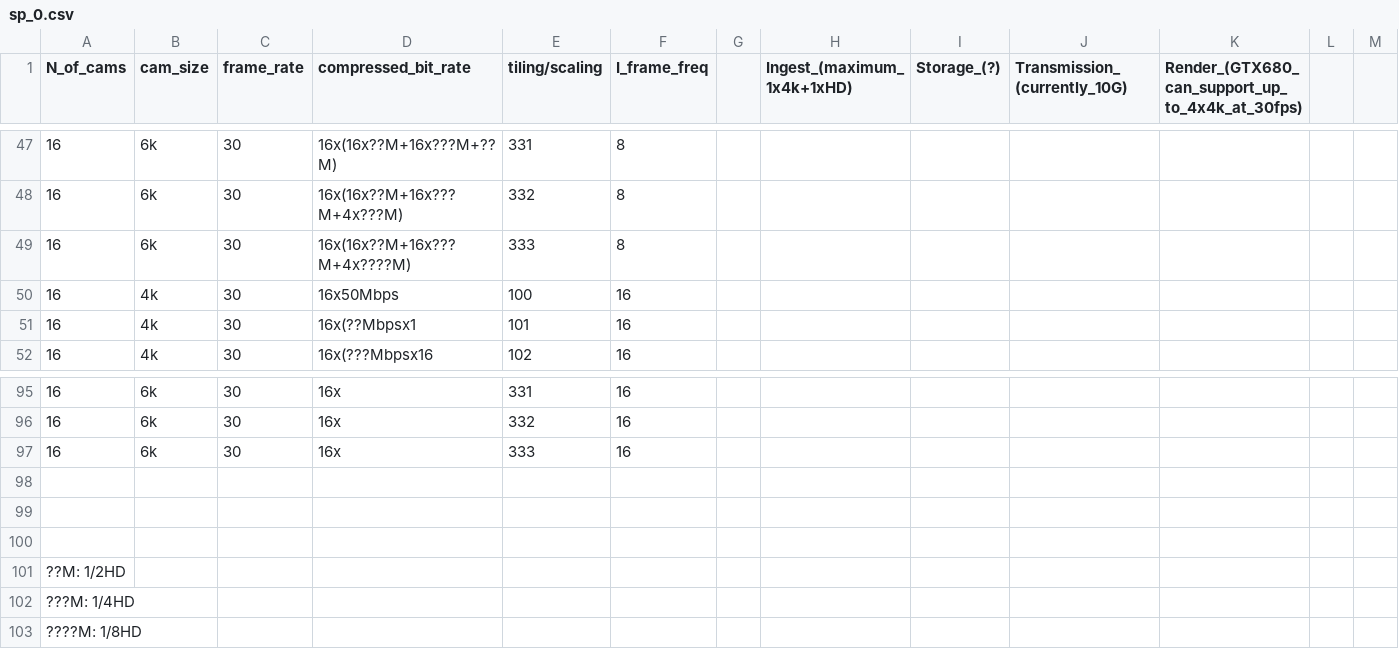
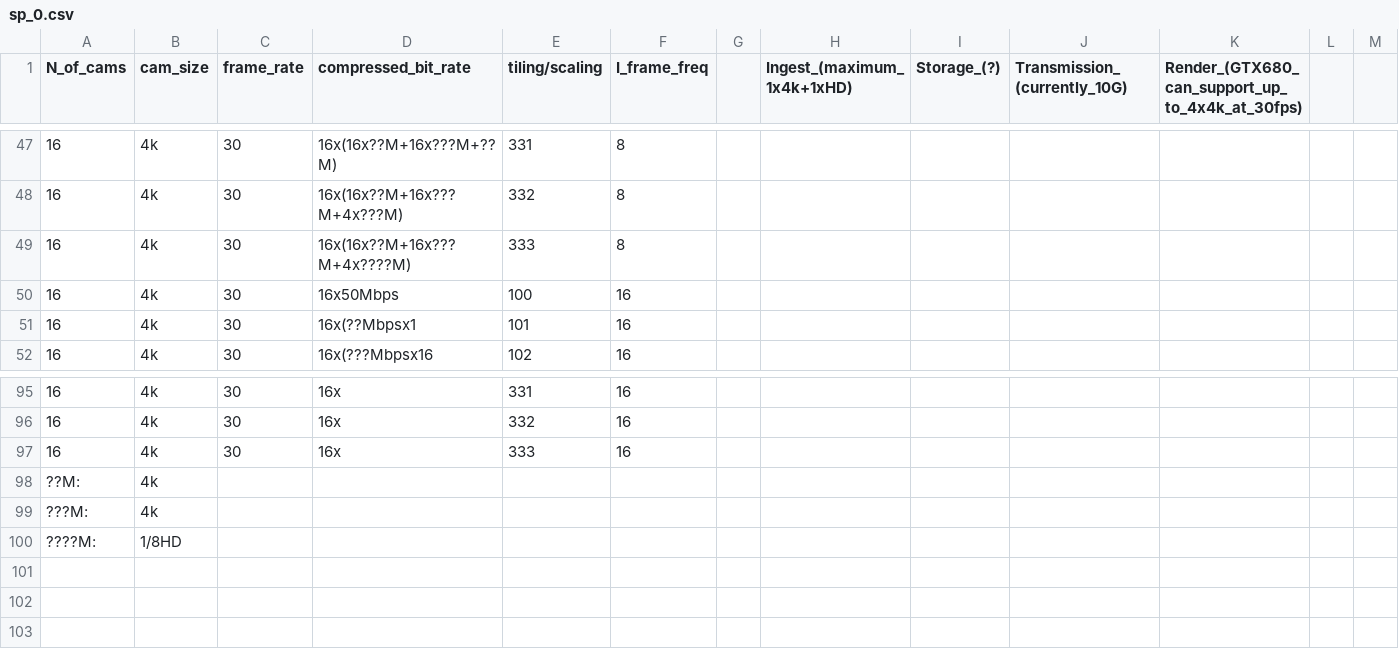
Before and after one commit to tingleshao/sim_cam, a CSV file: sp_0.csv, drawn as a sheet; only a part is shown, gaps mark what is left out; removed rows and columns are numbered as before the commit, all else as after; rows hold the shown columns only; the diff covers the shown part only; the diff names each change by its address in the sheet, - before the commit and + after, or states it on an @@ line.

```diff
--- a/sp_0.csv
+++ b/sp_0.csv
-B47:B49 (cam_size): 6k
+B47:B49 (cam_size): 4k
-B95:B97 (cam_size): 6k
+B95:B97 (cam_size): 4k
-row 98: (empty)
+row 98: ??M: | 4k
-row 99: (empty)
+row 99: ???M: | 4k
-row 100: (empty)
+row 100: ????M: | 1/8HD
-row 101: ??M: 1/2HD
-row 102: ???M: 1/4HD
-row 103: ????M: 1/8HD
```
Also changed, not shown: 54 edited cells elsewhere in this file.
